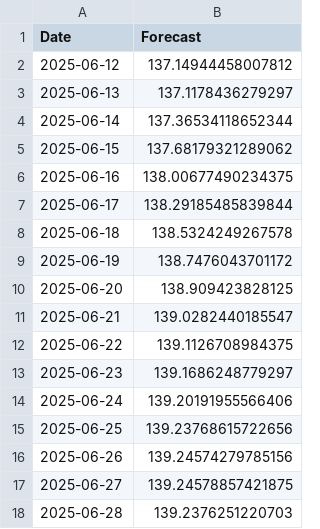
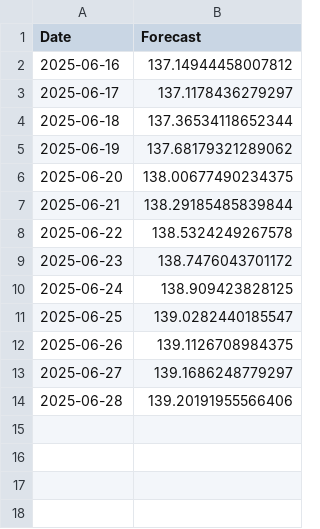
Before and after one commit to marketintelhadp/Agricultural-Price-Intelligence, a CSV file: data/forecasts/Ganderbal_Cherry_Large_forecast.csv, drawn as a sheet.

```diff
--- a/data/forecasts/Ganderbal_Cherry_Large_forecast.csv
+++ b/data/forecasts/Ganderbal_Cherry_Large_forecast.csv
@@ -1,18 +1,14 @@
 Date,Forecast
-2025-06-12,137.14944458007812
-2025-06-13,137.1178436279297
-2025-06-14,137.36534118652344
-2025-06-15,137.68179321289062
-2025-06-16,138.00677490234375
-2025-06-17,138.29185485839844
-2025-06-18,138.5324249267578
-2025-06-19,138.7476043701172
-2025-06-20,138.909423828125
-2025-06-21,139.0282440185547
-2025-06-22,139.1126708984375
-2025-06-23,139.1686248779297
-2025-06-24,139.20191955566406
-2025-06-25,139.23768615722656
-2025-06-26,139.24574279785156
-2025-06-27,139.24578857421875
-2025-06-28,139.2376251220703
+2025-06-16,137.14944458007812
+2025-06-17,137.1178436279297
+2025-06-18,137.36534118652344
+2025-06-19,137.68179321289062
+2025-06-20,138.00677490234375
+2025-06-21,138.29185485839844
+2025-06-22,138.5324249267578
+2025-06-23,138.7476043701172
+2025-06-24,138.909423828125
+2025-06-25,139.0282440185547
+2025-06-26,139.1126708984375
+2025-06-27,139.1686248779297
+2025-06-28,139.20191955566406
```
Also changed, not shown: data/forecasts/Azadpur_Misri_Special_forecast.csv, data/forecasts/Narwal_Cherry_Medium_forecast.csv, 57 other files.
